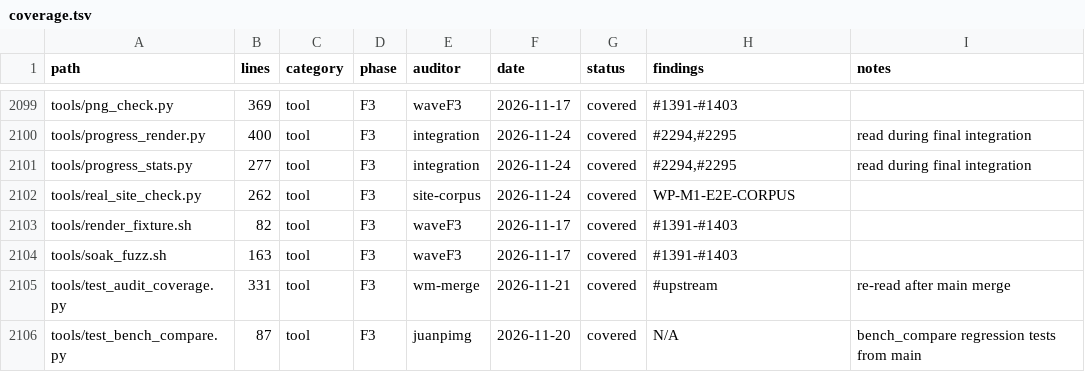
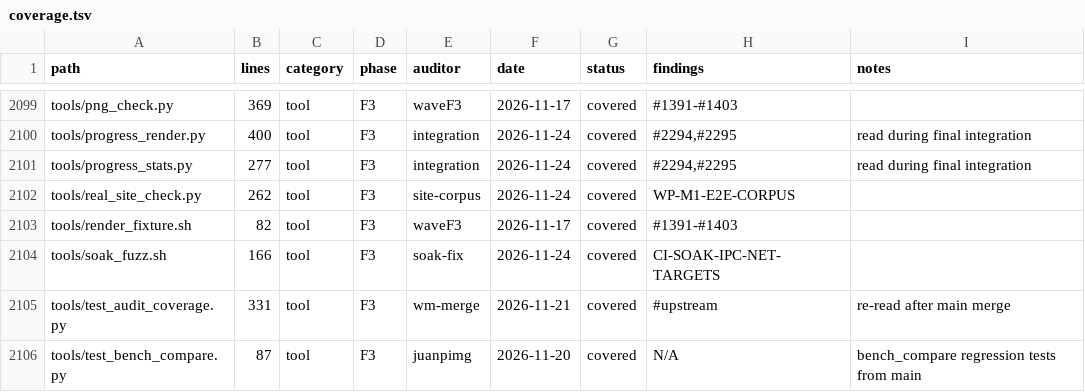
Before and after one commit to juanpimg/Megi, a TSV file: docs/audit/coverage.tsv, drawn as a sheet; only a part is shown, gaps mark what is left out.

Commit message:
fix(fuzz): add IPC and file URL targets to soak rotation
The round-03 ASan harnesses ipc_wire, ipc_response and net_file_url were in fuzz/Cargo.toml and the nightly matrix but absent from TARGETS, so the weekly soak campaign never ran them and CI failed the ASan rotation test.

With 34 targets the old 550 s serial slice (18 700 s) and 2100 s shard slice (9 x 2100 = 18 900 s) both exceeded the 5 h hosted budget; reduce the script default to 529 s and the soak workflow default to 2000 s so a full rotation and the deepest shard both fit in 18 000 s.

Signed-off-by: juanpimg <229525379+juanpimg@users.noreply.github.com>

```diff
--- a/docs/audit/coverage.tsv
+++ b/docs/audit/coverage.tsv
@@ -2103,3 +2103,3 @@ tools/real_site_check.py	262	tool	F3	site-corpus	2026-11-24	covered	WP-M1-E2E-CO
 tools/render_fixture.sh	82	tool	F3	waveF3	2026-11-17	covered	#1391-#1403	
-tools/soak_fuzz.sh	163	tool	F3	waveF3	2026-11-17	covered	#1391-#1403	
+tools/soak_fuzz.sh	166	tool	F3	soak-fix	2026-11-24	covered	CI-SOAK-IPC-NET-TARGETS	
 tools/test_audit_coverage.py	331	tool	F3	wm-merge	2026-11-21	covered	#upstream	re-read after main merge
```
Also changed, not shown: 2 other files.
